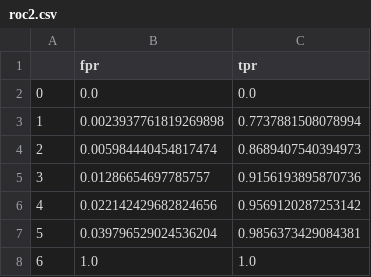
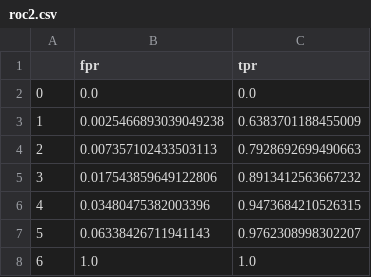
Before and after one commit to xsheu/Anomaly_detection, a CSV file: roc2.csv, drawn as a sheet.

```diff
--- a/roc2.csv
+++ b/roc2.csv
@@ -2,7 +2,7 @@
 0,0.0,0.0
-1,0.0023937761819269898,0.7737881508078994
-2,0.005984440454817474,0.8689407540394973
-3,0.01286654697785757,0.9156193895870736
-4,0.022142429682824656,0.9569120287253142
-5,0.039796529024536204,0.9856373429084381
+1,0.0025466893039049238,0.6383701188455009
+2,0.007357102433503113,0.7928692699490663
+3,0.017543859649122806,0.8913412563667232
+4,0.03480475382003396,0.9473684210526315
+5,0.06338426711941143,0.9762308998302207
 6,1.0,1.0
```
Also changed, not shown: roc1.csv, roc3.csv, 2 other files.
